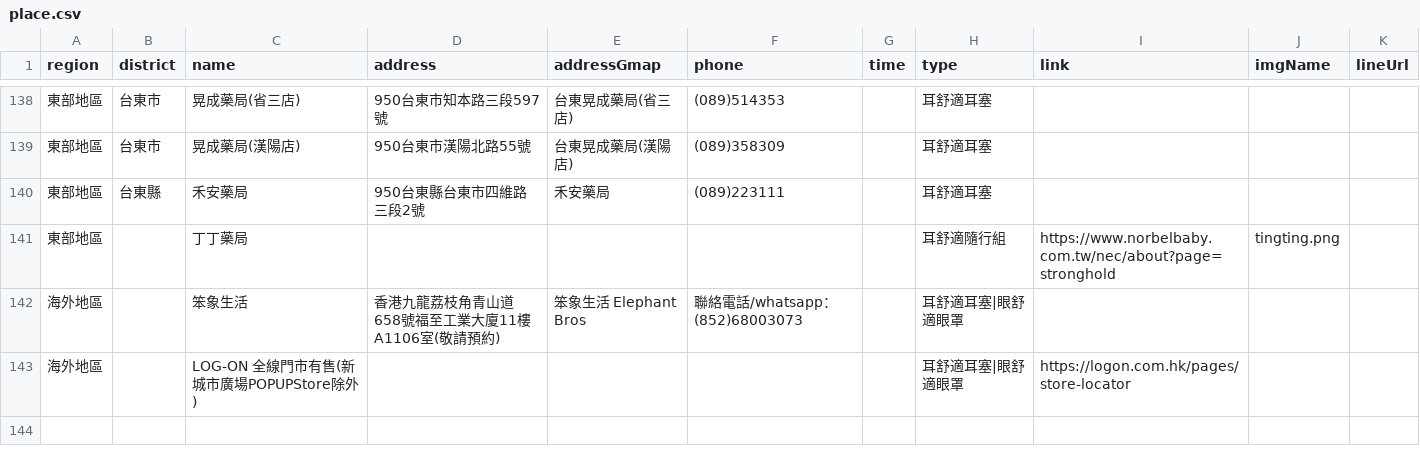
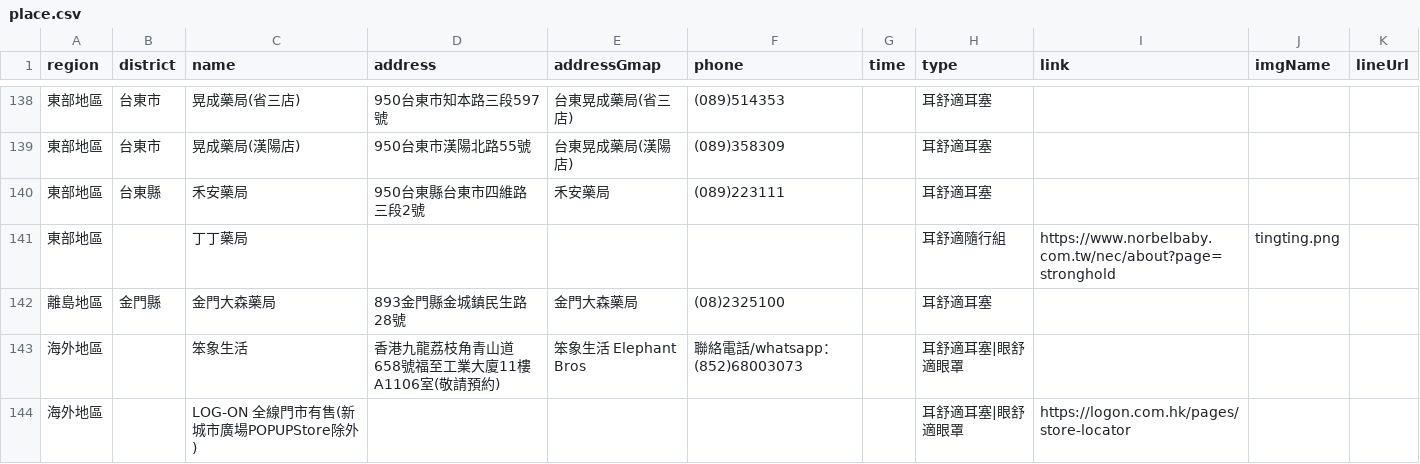
Before and after one commit to Jim-Chang/acousdea-sale-place-public, a CSV file: place/place.csv, drawn as a sheet; only a part is shown, gaps mark what is left out.

Commit message:
uptodate

```diff
--- a/place/place.csv
+++ b/place/place.csv
@@ -141,2 +141,3 @@ region,district,name,address,addressGmap,phone,time,type,link,imgName,lineUrl
 東部地區,,丁丁藥局,,,,,耳舒適隨行組,https://www.norbelbaby.com.tw/nec/about?page=stronghold,tingting.png,
+離島地區,金門縣,金門大森藥局,893金門縣金城鎮民生路28號,金門大森藥局,(08)2325100,,耳舒適耳塞,,,
 海外地區,,笨象生活 ,香港九龍荔枝角青山道658號福至工業大廈11樓A1106室(敬請預約),笨象生活 Elephant Bros,聯絡電話/whatsapp：(852)68003073,,耳舒適耳塞|眼舒適眼罩,,,
```
